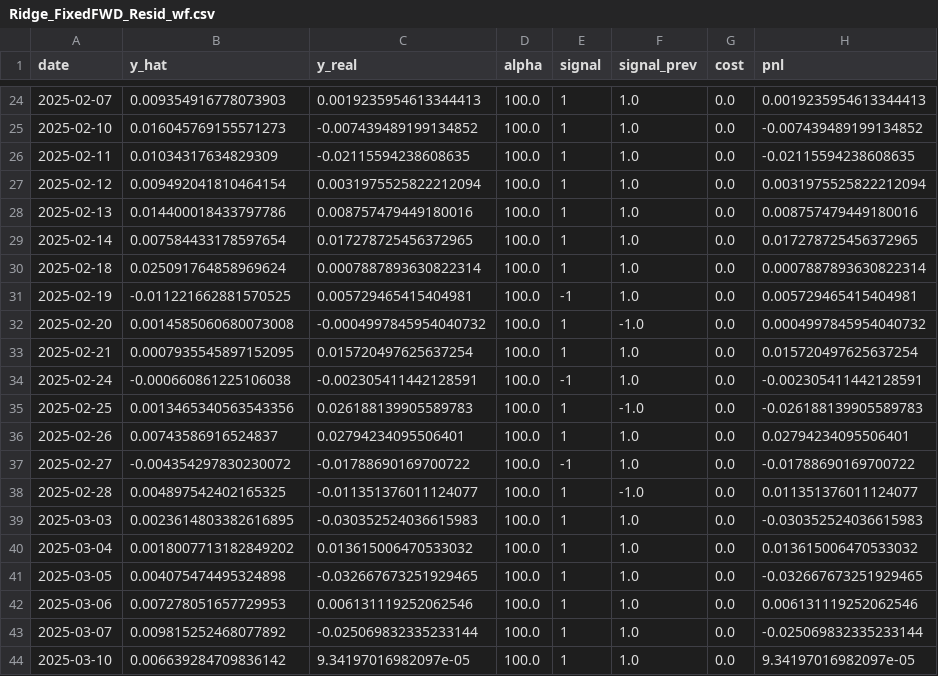
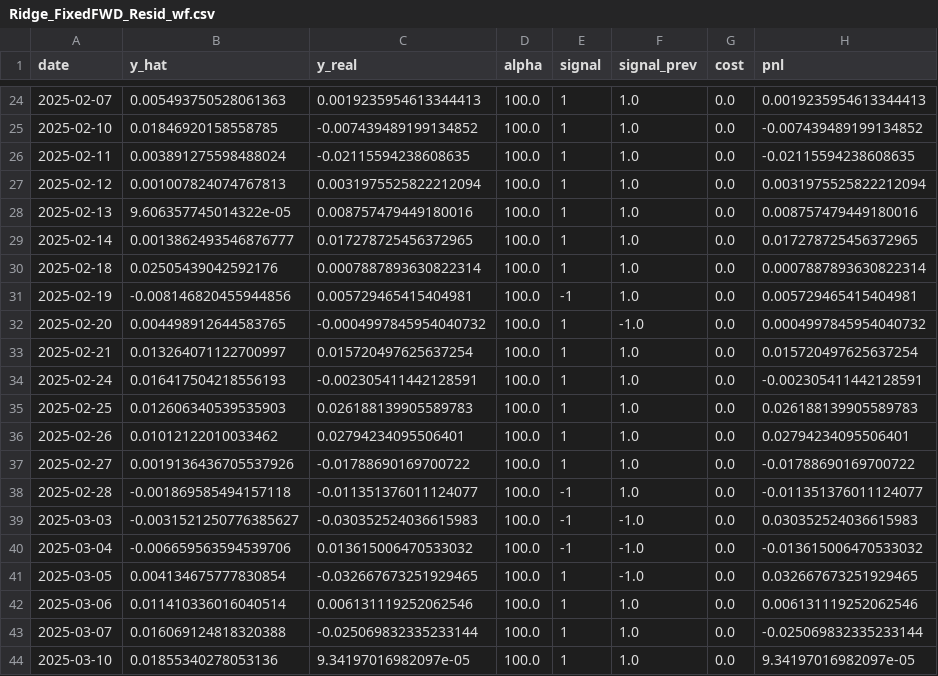
Before and after one commit to JoshuaGloor/dsa5205-project-2, a CSV file: reports/Ridge_FixedFWD_Resid_wf.csv, drawn as a sheet; only a part is shown, gaps mark what is left out; the diff covers the shown part only.

```diff
--- a/reports/Ridge_FixedFWD_Resid_wf.csv
+++ b/reports/Ridge_FixedFWD_Resid_wf.csv
@@ -24,21 +24,21 @@ date,y_hat,y_real,alpha,signal,signal_prev,cost,pnl
-2025-02-07,0.009354916778073903,0.0019235954613344413,100.0,1,1.0,0.0,0.0019235954613344413
-2025-02-10,0.016045769155571273,-0.007439489199134852,100.0,1,1.0,0.0,-0.007439489199134852
-2025-02-11,0.01034317634829309,-0.02115594238608635,100.0,1,1.0,0.0,-0.02115594238608635
-2025-02-12,0.009492041810464154,0.0031975525822212094,100.0,1,1.0,0.0,0.0031975525822212094
-2025-02-13,0.014400018433797786,0.008757479449180016,100.0,1,1.0,0.0,0.008757479449180016
-2025-02-14,0.007584433178597654,0.017278725456372965,100.0,1,1.0,0.0,0.017278725456372965
-2025-02-18,0.025091764858969624,0.0007887893630822314,100.0,1,1.0,0.0,0.0007887893630822314
-2025-02-19,-0.011221662881570525,0.005729465415404981,100.0,-1,1.0,0.0,0.005729465415404981
-2025-02-20,0.0014585060680073008,-0.0004997845954040732,100.0,1,-1.0,0.0,0.0004997845954040732
-2025-02-21,0.0007935545897152095,0.015720497625637254,100.0,1,1.0,0.0,0.015720497625637254
-2025-02-24,-0.000660861225106038,-0.002305411442128591,100.0,-1,1.0,0.0,-0.002305411442128591
-2025-02-25,0.0013465340563543356,0.026188139905589783,100.0,1,-1.0,0.0,-0.026188139905589783
-2025-02-26,0.00743586916524837,0.02794234095506401,100.0,1,1.0,0.0,0.02794234095506401
-2025-02-27,-0.004354297830230072,-0.01788690169700722,100.0,-1,1.0,0.0,-0.01788690169700722
-2025-02-28,0.004897542402165325,-0.011351376011124077,100.0,1,-1.0,0.0,0.011351376011124077
-2025-03-03,0.0023614803382616895,-0.030352524036615983,100.0,1,1.0,0.0,-0.030352524036615983
-2025-03-04,0.0018007713182849202,0.013615006470533032,100.0,1,1.0,0.0,0.013615006470533032
-2025-03-05,0.004075474495324898,-0.032667673251929465,100.0,1,1.0,0.0,-0.032667673251929465
-2025-03-06,0.007278051657729953,0.006131119252062546,100.0,1,1.0,0.0,0.006131119252062546
-2025-03-07,0.009815252468077892,-0.025069832335233144,100.0,1,1.0,0.0,-0.025069832335233144
-2025-03-10,0.006639284709836142,9.34197016982097e-05,100.0,1,1.0,0.0,9.34197016982097e-05
+2025-02-07,0.005493750528061363,0.0019235954613344413,100.0,1,1.0,0.0,0.0019235954613344413
+2025-02-10,0.01846920158558785,-0.007439489199134852,100.0,1,1.0,0.0,-0.007439489199134852
+2025-02-11,0.003891275598488024,-0.02115594238608635,100.0,1,1.0,0.0,-0.02115594238608635
+2025-02-12,0.001007824074767813,0.0031975525822212094,100.0,1,1.0,0.0,0.0031975525822212094
+2025-02-13,9.606357745014322e-05,0.008757479449180016,100.0,1,1.0,0.0,0.008757479449180016
+2025-02-14,0.0013862493546876777,0.017278725456372965,100.0,1,1.0,0.0,0.017278725456372965
+2025-02-18,0.02505439042592176,0.0007887893630822314,100.0,1,1.0,0.0,0.0007887893630822314
+2025-02-19,-0.008146820455944856,0.005729465415404981,100.0,-1,1.0,0.0,0.005729465415404981
+2025-02-20,0.004498912644583765,-0.0004997845954040732,100.0,1,-1.0,0.0,0.0004997845954040732
+2025-02-21,0.013264071122700997,0.015720497625637254,100.0,1,1.0,0.0,0.015720497625637254
+2025-02-24,0.016417504218556193,-0.002305411442128591,100.0,1,1.0,0.0,-0.002305411442128591
+2025-02-25,0.012606340539535903,0.026188139905589783,100.0,1,1.0,0.0,0.026188139905589783
+2025-02-26,0.01012122010033462,0.02794234095506401,100.0,1,1.0,0.0,0.02794234095506401
+2025-02-27,0.0019136436705537926,-0.01788690169700722,100.0,1,1.0,0.0,-0.01788690169700722
+2025-02-28,-0.001869585494157118,-0.011351376011124077,100.0,-1,1.0,0.0,-0.011351376011124077
+2025-03-03,-0.0031521250776385627,-0.030352524036615983,100.0,-1,-1.0,0.0,0.030352524036615983
+2025-03-04,-0.006659563594539706,0.013615006470533032,100.0,-1,-1.0,0.0,-0.013615006470533032
+2025-03-05,0.004134675777830854,-0.032667673251929465,100.0,1,-1.0,0.0,0.032667673251929465
+2025-03-06,0.011410336016040514,0.006131119252062546,100.0,1,1.0,0.0,0.006131119252062546
+2025-03-07,0.016069124818320388,-0.025069832335233144,100.0,1,1.0,0.0,-0.025069832335233144
+2025-03-10,0.01855340278053136,9.34197016982097e-05,100.0,1,1.0,0.0,9.34197016982097e-05
```
Also changed, not shown: 154 edited cells elsewhere in this file, reports/ARXGARCH_FixedFWD_Resid_wf.csv, reports/ENet_FixedFWD_Resid_wf.csv, 15 other files.
